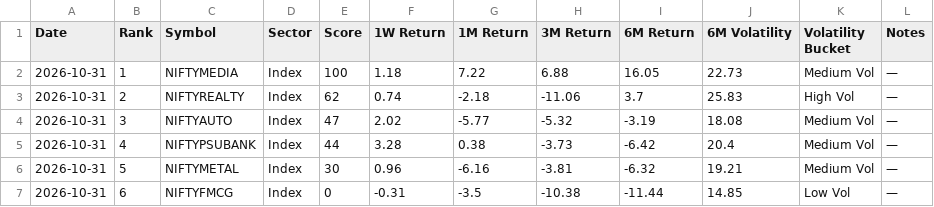
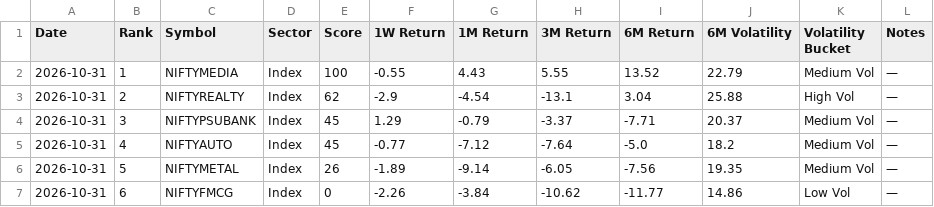
Before and after one commit to lightninbulls-stack/hanush-app, a CSV file: backend/data/momentum_latest.csv, drawn as a sheet.

```diff
--- a/backend/data/momentum_latest.csv
+++ b/backend/data/momentum_latest.csv
@@ -1,7 +1,7 @@
 Date,Rank,Symbol,Sector,Score,1W Return,1M Return,3M Return,6M Return,6M Volatility,Volatility Bucket,Notes
-2026-10-31,1,NIFTYMEDIA,Index,100,1.18,7.22,6.88,16.05,22.73,Medium Vol,—
-2026-10-31,2,NIFTYREALTY,Index,62,0.74,-2.18,-11.06,3.7,25.83,High Vol,—
-2026-10-31,3,NIFTYAUTO,Index,47,2.02,-5.77,-5.32,-3.19,18.08,Medium Vol,—
-2026-10-31,4,NIFTYPSUBANK,Index,44,3.28,0.38,-3.73,-6.42,20.4,Medium Vol,—
-2026-10-31,5,NIFTYMETAL,Index,30,0.96,-6.16,-3.81,-6.32,19.21,Medium Vol,—
-2026-10-31,6,NIFTYFMCG,Index,0,-0.31,-3.5,-10.38,-11.44,14.85,Low Vol,—
+2026-10-31,1,NIFTYMEDIA,Index,100,-0.55,4.43,5.55,13.52,22.79,Medium Vol,—
+2026-10-31,2,NIFTYREALTY,Index,62,-2.9,-4.54,-13.1,3.04,25.88,High Vol,—
+2026-10-31,3,NIFTYPSUBANK,Index,45,1.29,-0.79,-3.37,-7.71,20.37,Medium Vol,—
+2026-10-31,4,NIFTYAUTO,Index,45,-0.77,-7.12,-7.64,-5.0,18.2,Medium Vol,—
+2026-10-31,5,NIFTYMETAL,Index,26,-1.89,-9.14,-6.05,-7.56,19.35,Medium Vol,—
+2026-10-31,6,NIFTYFMCG,Index,0,-2.26,-3.84,-10.62,-11.77,14.86,Low Vol,—
```
